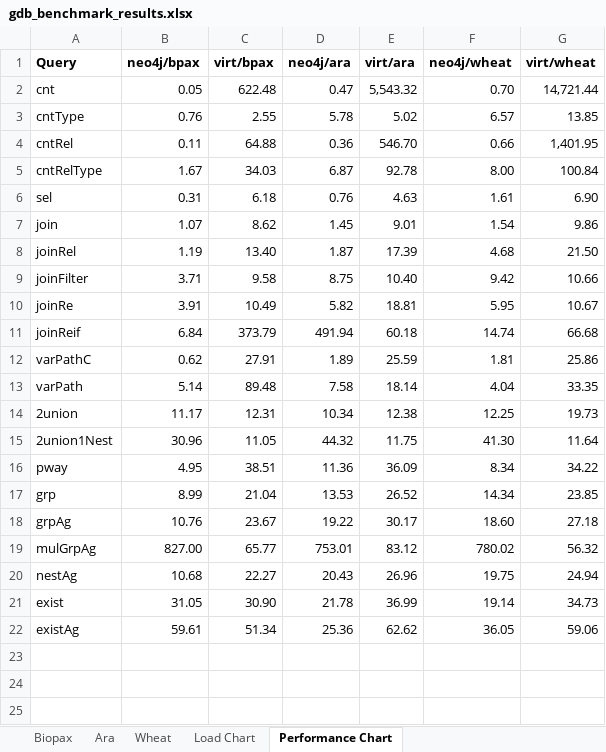
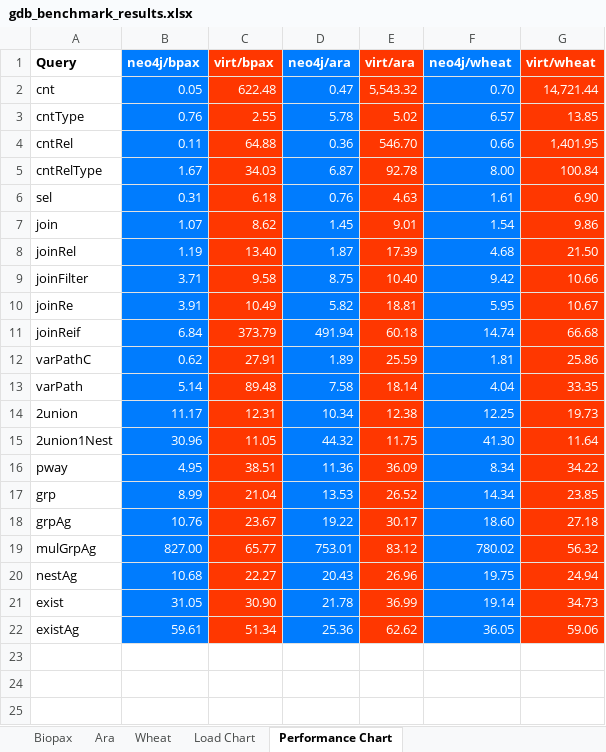
Before and after one commit to Rothamsted/graphdb-benchmarks, an Excel workbook: results/gdb_benchmark_results.xlsx, sheet Performance Chart, drawn as a sheet; only a part is shown; values as stored, in another font and other column widths than the file's, no borders; charts and pictures not drawn; the diff names each change by its address in the sheet, - before the commit and + after, or states it on an @@ line.

Commit message:
Minor addition to README. Minor improvements to the results xls.

```diff
--- a/results/gdb_benchmark_results.xlsx (sheet Performance Chart)
+++ b/results/gdb_benchmark_results.xlsx (sheet Performance Chart)
-B1:G22 text colour: black
+B1:G22 text colour: #FFFFFF
-B1:B22 fill: none
+B1:B22 fill: #007CFE
-C1:C22 fill: none
+C1:C22 fill: #FF3700
-D1:D22 fill: none
+D1:D22 fill: #007CFE
-E1:E22 fill: none
+E1:E22 fill: #FF3700
-F1:F22 fill: none
+F1:F22 fill: #007CFE
-G1:G22 fill: none
+G1:G22 fill: #FF3700
```
Also changed, not shown: charts or pictures, 1 other file.
